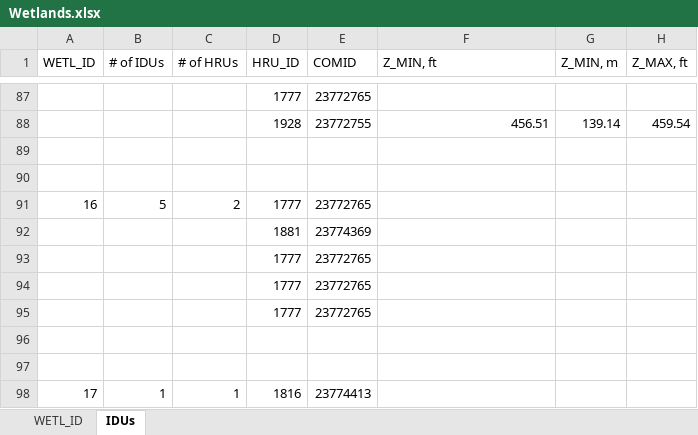
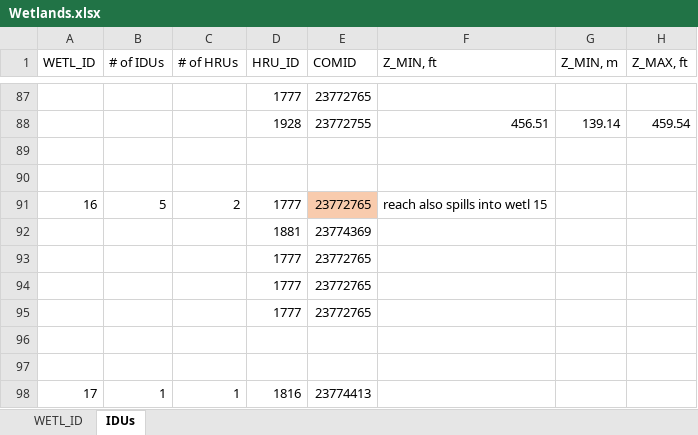
Before and after one commit to DavidConklin1947/CW3M, an Excel workbook: DataCW3M/CW3MdigitalHandbook/Wetlands.xlsx, sheet IDUs, drawn as a sheet; only a part is shown, gaps mark what is left out; values as stored, in another font and other column widths than the file's, no borders; the diff names each change by its address in the sheet, - before the commit and + after, or states it on an @@ line.

Commit message:
Add reports for wetland 15.

```diff
--- a/DataCW3M/CW3MdigitalHandbook/Wetlands.xlsx (sheet IDUs)
+++ b/DataCW3M/CW3MdigitalHandbook/Wetlands.xlsx (sheet IDUs)
-E91 fill: none
+E91 fill: #F8CBAD
-F91 (Z_MIN, ft): (empty)
+F91 (Z_MIN, ft): reach also spills into wetl 15
```
Also changed, not shown: DataCW3M/CW3MdigitalHandbook/CW3MdataDictionary.xlsx, 2 other files.
